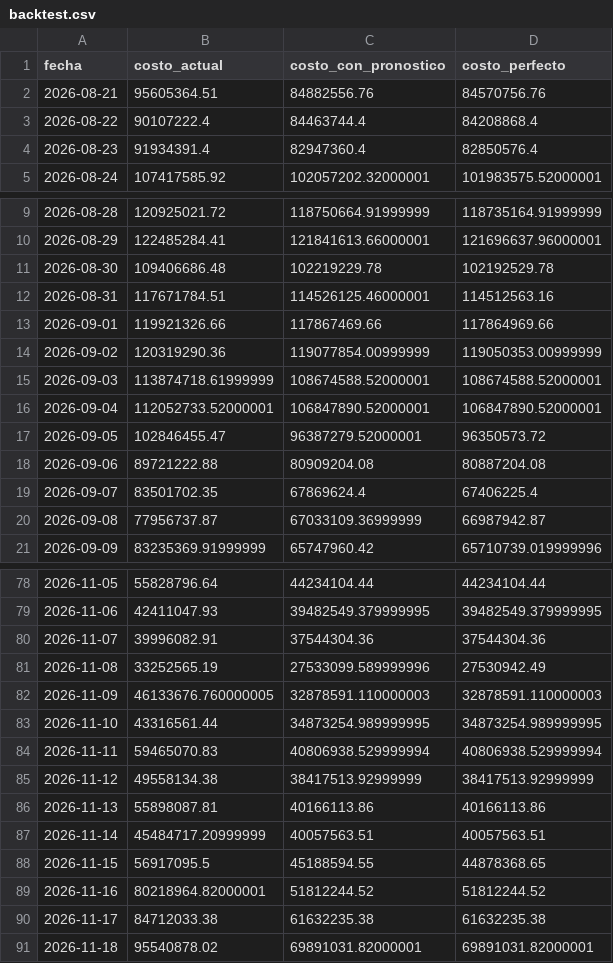
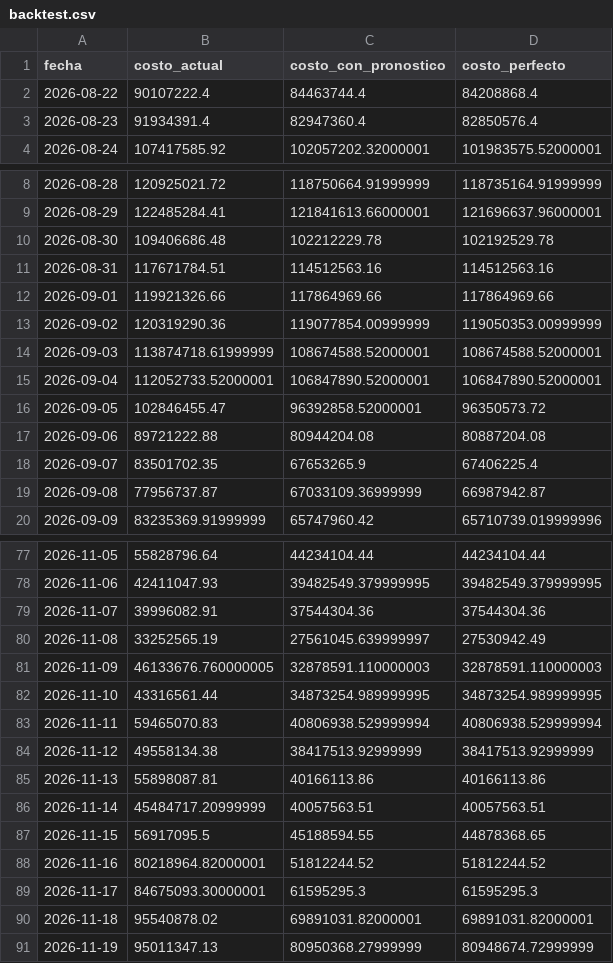
Before and after one commit to julianordonez2005/VatioPlan, a CSV file: salidas/fabrica/backtest.csv, drawn as a sheet; only a part is shown, gaps mark what is left out.

```diff
--- a/salidas/fabrica/backtest.csv
+++ b/salidas/fabrica/backtest.csv
@@ -1,3 +1,2 @@
 fecha,costo_actual,costo_con_pronostico,costo_perfecto
-2026-08-21,95605364.51,84882556.76,84570756.76
 2026-08-22,90107222.4,84463744.4,84208868.4
@@ -10,5 +9,5 @@ fecha,costo_actual,costo_con_pronostico,costo_perfecto
 2026-08-29,122485284.41,121841613.66000001,121696637.96000001
-2026-08-30,109406686.48,102219229.78,102192529.78
-2026-08-31,117671784.51,114526125.46000001,114512563.16
-2026-09-01,119921326.66,117867469.66,117864969.66
+2026-08-30,109406686.48,102212229.78,102192529.78
+2026-08-31,117671784.51,114512563.16,114512563.16
+2026-09-01,119921326.66,117864969.66,117864969.66
 2026-09-02,120319290.36,119077854.00999999,119050353.00999999
@@ -16,5 +15,5 @@ fecha,costo_actual,costo_con_pronostico,costo_perfecto
 2026-09-04,112052733.52000001,106847890.52000001,106847890.52000001
-2026-09-05,102846455.47,96387279.52000001,96350573.72
-2026-09-06,89721222.88,80909204.08,80887204.08
-2026-09-07,83501702.35,67869624.4,67406225.4
+2026-09-05,102846455.47,96392858.52000001,96350573.72
+2026-09-06,89721222.88,80944204.08,80887204.08
+2026-09-07,83501702.35,67653265.9,67406225.4
 2026-09-08,77956737.87,67033109.36999999,66987942.87
@@ -80,3 +79,3 @@ fecha,costo_actual,costo_con_pronostico,costo_perfecto
 2026-11-07,39996082.91,37544304.36,37544304.36
-2026-11-08,33252565.19,27533099.589999996,27530942.49
+2026-11-08,33252565.19,27561045.639999997,27530942.49
 2026-11-09,46133676.760000005,32878591.110000003,32878591.110000003
@@ -89,3 +88,4 @@ fecha,costo_actual,costo_con_pronostico,costo_perfecto
 2026-11-16,80218964.82000001,51812244.52,51812244.52
-2026-11-17,84712033.38,61632235.38,61632235.38
+2026-11-17,84675093.30000001,61595295.3,61595295.3
 2026-11-18,95540878.02,69891031.82000001,69891031.82000001
+2026-11-19,95011347.13,80950368.27999999,80948674.72999999
```
Also changed, not shown: data/AporEner.csv, data/PorcVoluUtilDiar.csv, 16 other files.
